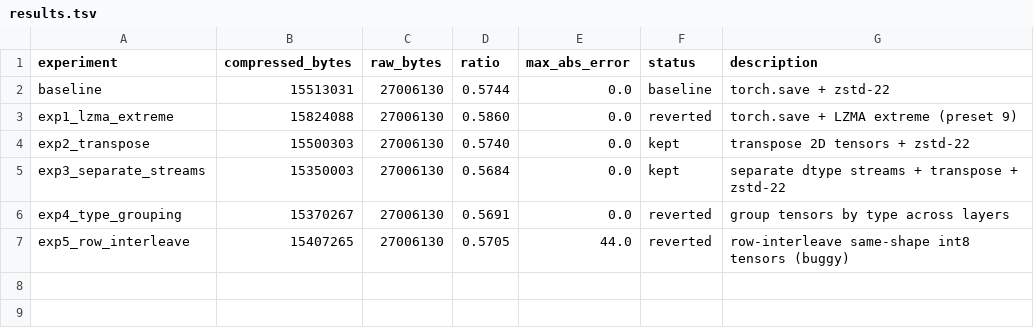
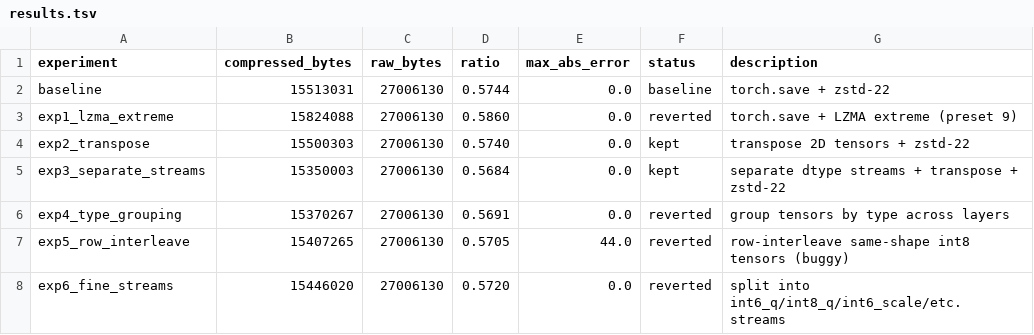
Before and after one commit to joyceyan/serialization_playground, a TSV file: results.tsv, drawn as a sheet; the diff names each change by its address in the sheet, - before the commit and + after, or states it on an @@ line.

```diff
--- a/results.tsv
+++ b/results.tsv
+row 8: exp6_fine_streams | 15446020 | 27006130 | 0.5720 | 0.0 | reverted | split into int6_q/int8_q/int6_scale/etc. streams
```
Also changed, not shown: 1 other file.
